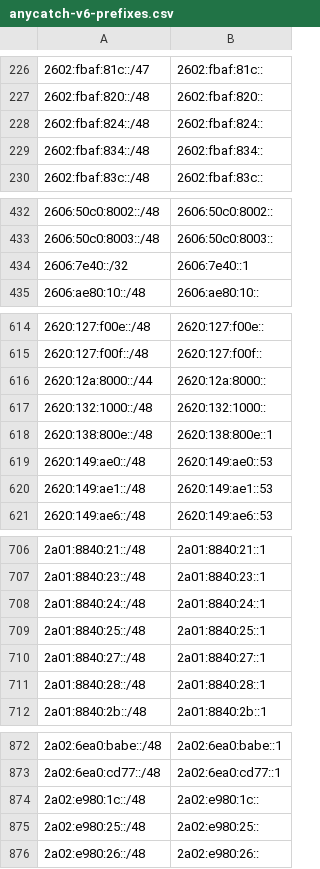
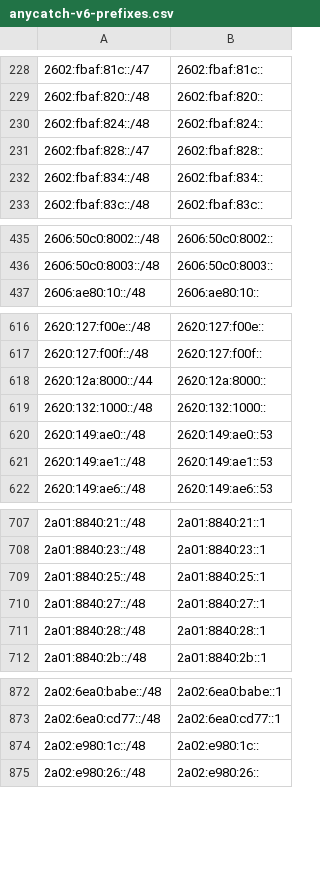
Before and after one commit to bgptools/anycast-prefixes, a CSV file: anycatch-v6-prefixes.csv, drawn as a sheet; only a part is shown, gaps mark what is left out; removed rows and columns are numbered as before the commit, all else as after; the diff covers the shown part only; the diff names each change by its address in the sheet, - before the commit and + after, or states it on an @@ line.

```diff
--- a/anycatch-v6-prefixes.csv
+++ b/anycatch-v6-prefixes.csv
+row 231: 2602:fbaf:828::/47 | 2602:fbaf:828::
-row 434: 2606:7e40::/32 | 2606:7e40::1
-row 618: 2620:138:800e::/48 | 2620:138:800e::1
-row 708: 2a01:8840:24::/48 | 2a01:8840:24::1
-row 875: 2a02:e980:25::/48 | 2a02:e980:25::
```
Also changed, not shown: 9 added rows, 12 removed rows and 2 edited cells elsewhere in this file, 1 other file.
